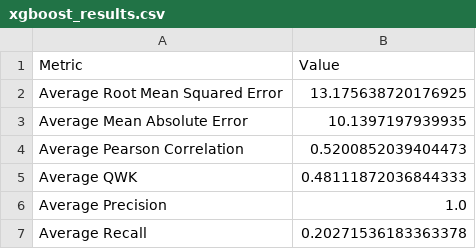
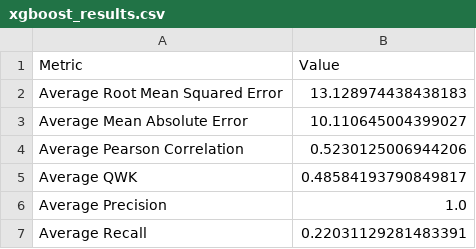
Before and after one commit to mordvi9/Automated_Essay_Grading, a CSV file: xgboost_results.csv, drawn as a sheet.

```diff
--- a/xgboost_results.csv
+++ b/xgboost_results.csv
@@ -1,7 +1,7 @@
 Metric,Value
-Average Root Mean Squared Error,13.175638720176925
-Average Mean Absolute Error,10.1397197939935
-Average Pearson Correlation,0.5200852039404473
-Average QWK,0.48111872036844333
+Average Root Mean Squared Error,13.128974438438183
+Average Mean Absolute Error,10.110645004399027
+Average Pearson Correlation,0.5230125006944206
+Average QWK,0.48584193790849817
 Average Precision,1.0
-Average Recall,0.20271536183363378
+Average Recall,0.22031129281483391
```
Also changed, not shown: 3 other files.
